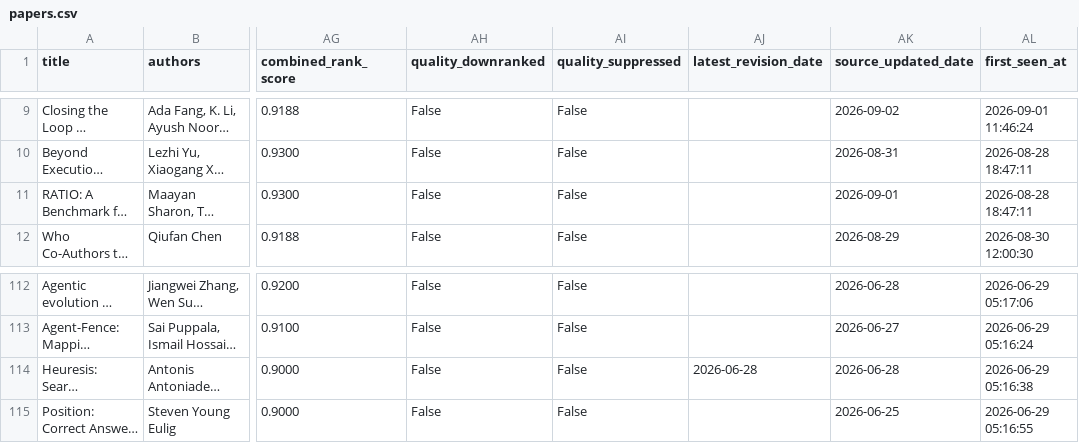
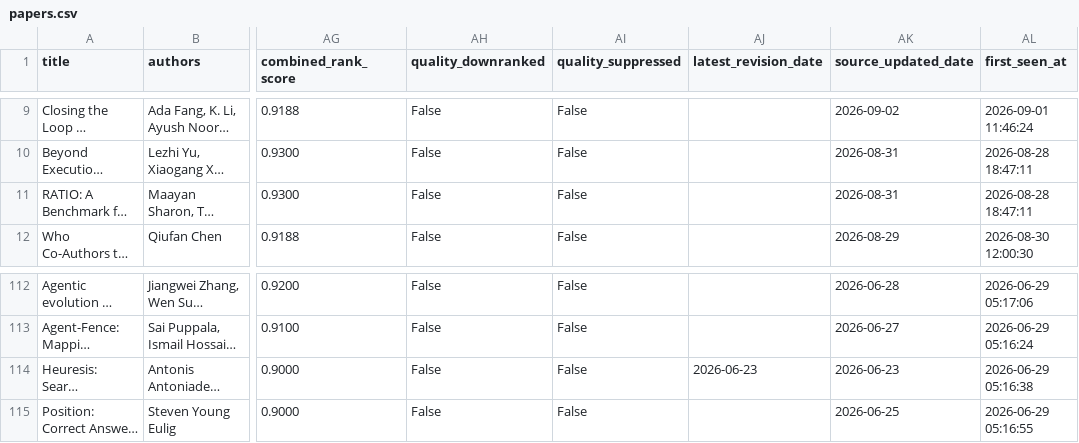
Before and after one commit to vernerisirva/agentmempaper, a CSV file: docs/deep-research/data/papers.csv, drawn as a sheet; only a part is shown, gaps mark what is left out; long unchanged cells end in …; the diff names each change by its address in the sheet, - before the commit and + after, or states it on an @@ line.

```diff
--- a/docs/deep-research/data/papers.csv
+++ b/docs/deep-research/data/papers.csv
-AK11 (source_updated_date): 2026-09-01
+AK11 (source_updated_date): 2026-08-31
-AJ114 (latest_revision_date): 2026-06-28
+AJ114 (latest_revision_date): 2026-06-23
-AK114 (source_updated_date): 2026-06-28
+AK114 (source_updated_date): 2026-06-23
```
Also changed, not shown: docs/data/papers.csv, 56 other files.
